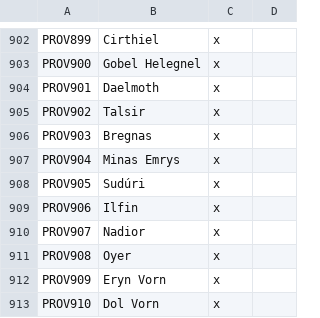
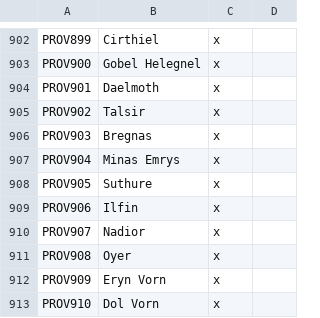
Before and after one commit to kvopper/TTA-Victoria-2, a CSV file: localisation/map.csv, drawn as a sheet; only a part is shown, gaps mark what is left out.

Commit message:
Suduri to Suthure

```diff
--- a/localisation/map.csv
+++ b/localisation/map.csv
@@ -907,3 +907,3 @@ PROV903;Bregnas;x
 PROV904;Minas Emrys;x
-PROV905;Sudúri;x
+PROV905;Suthure;x
 PROV906;Ilfin;x
```
